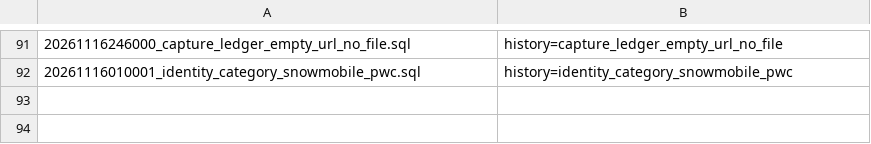
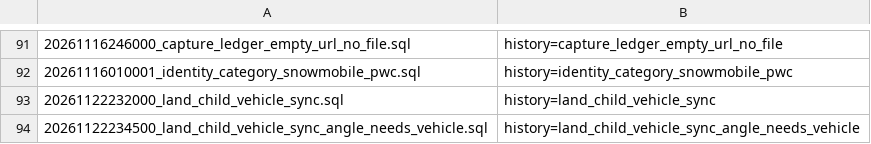
Before and after one commit to sss97133/nuke, a TSV file: supabase/recorded-applied-migrations.tsv, drawn as a sheet; only a part is shown, gaps mark what is left out.

Commit message:
fix(db): landed photo readings follow their photo's vehicle

```diff
--- a/supabase/recorded-applied-migrations.tsv
+++ b/supabase/recorded-applied-migrations.tsv
@@ -92 +92,3 @@
 20261116010001_identity_category_snowmobile_pwc.sql	history=identity_category_snowmobile_pwc
+20261122232000_land_child_vehicle_sync.sql	history=land_child_vehicle_sync
+20261122234500_land_child_vehicle_sync_angle_needs_vehicle.sql	history=land_child_vehicle_sync_angle_needs_vehicle
```
Also changed, not shown: 4 other files.
